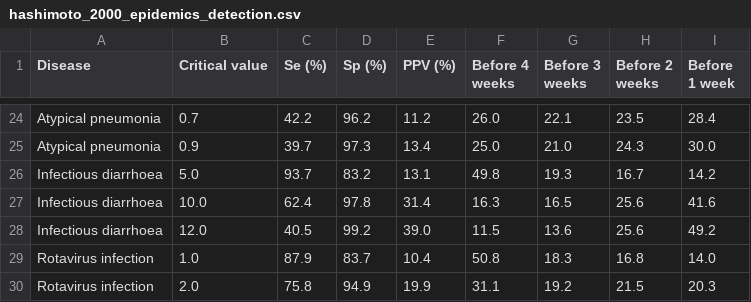
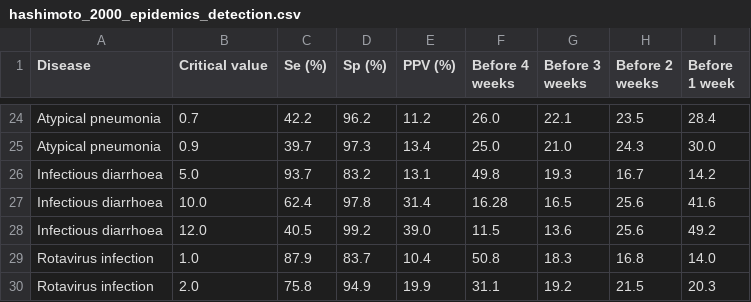
Before and after one commit to DevInnovationLab/pandemic_model_public, a CSV file: data/raw/hashimoto_2000_epidemics_detection.csv, drawn as a sheet; only a part is shown, gaps mark what is left out.

```diff
--- a/data/raw/hashimoto_2000_epidemics_detection.csv
+++ b/data/raw/hashimoto_2000_epidemics_detection.csv
@@ -26,3 +26,3 @@ Atypical pneumonia,0.9,39.7,97.3,13.4,25.0,21.0,24.3,30.0
 Infectious diarrhoea,5.0,93.7,83.2,13.1,49.8,19.3,16.7,14.2
-Infectious diarrhoea,10.0,62.4,97.8,31.4,16.3,16.5,25.6,41.6
+Infectious diarrhoea,10.0,62.4,97.8,31.4,16.28,16.5,25.6,41.6
 Infectious diarrhoea,12.0,40.5,99.2,39.0,11.5,13.6,25.6,49.2
```
Also changed, not shown: 21 other files.
